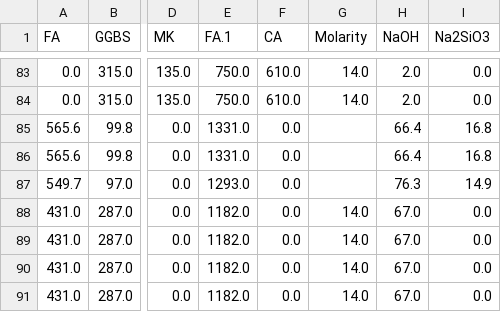
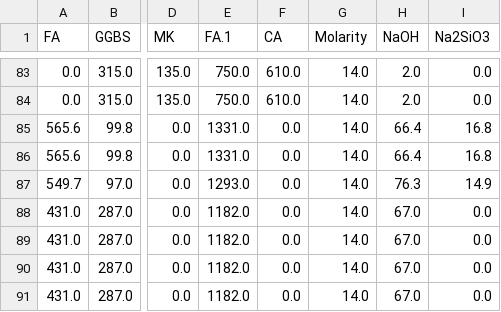
Before and after one commit to 2740267974/ml-prediction-geopolymer-concrete, a CSV file: data/origin_data.csv, drawn as a sheet; only a part is shown, gaps mark what is left out; the diff names each change by its address in the sheet, - before the commit and + after, or states it on an @@ line.

Commit message:
Fix source data inconsistencies

```diff
--- a/data/origin_data.csv
+++ b/data/origin_data.csv
-G85:G87 (Molarity): (empty)
+G85:G87 (Molarity): 14.0
```
Also changed, not shown: 1 other file.
